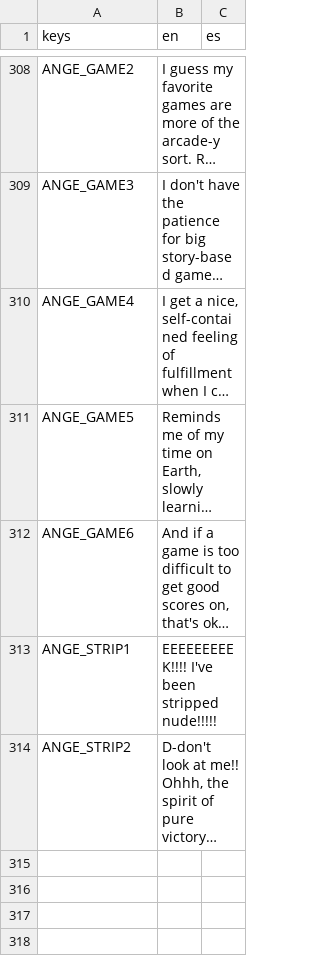
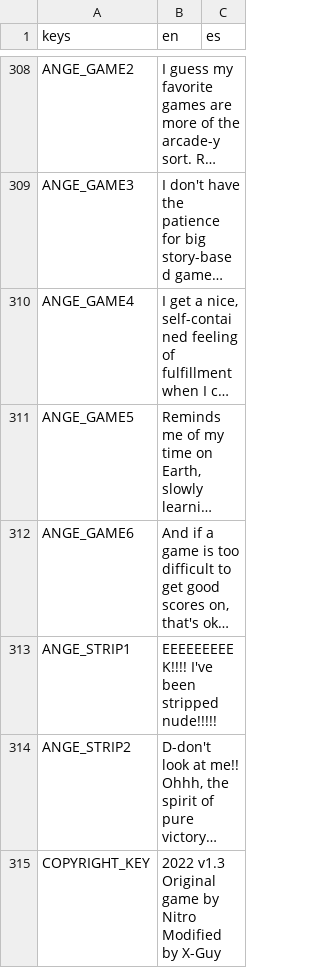
Before and after one commit to XPerson5467/BlushHandX, a CSV file: localization/Locals.csv, drawn as a sheet; only a part is shown, gaps mark what is left out; long unchanged cells end in …; ↵ is a line break in a cell; the diff names each change by its address in the sheet, - before the commit and + after, or states it on an @@ line.

Commit message:
Final touches
- Updated female player sprite not showing up on the first frame.
- Fixed cheats setting the win values.
- Added credits to the local files.

```diff
--- a/localization/Locals.csv
+++ b/localization/Locals.csv
+row 315: COPYRIGHT_KEY | 2022 v1.3 ↵ Original game by Nitro ↵ Modified by X-Guy
```
Also changed, not shown: 7 other files.
